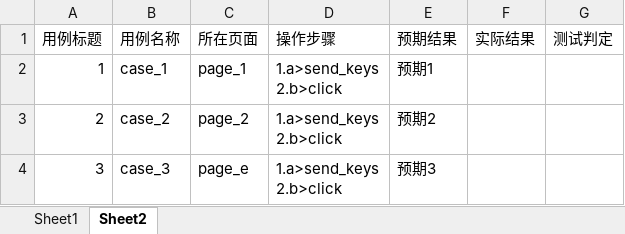
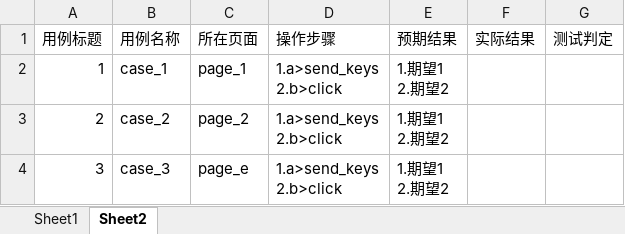
Before and after one commit to ntghoney/AutoTest, an Excel workbook: data/case.xlsx, sheet Sheet2, drawn as a sheet; values as stored, in another font and other column widths than the file's, no borders; ↵ is a line break in a cell; the diff names each change by its address in the sheet, - before the commit and + after, or states it on an @@ line.

```diff
--- a/data/case.xlsx (sheet Sheet2)
+++ b/data/case.xlsx (sheet Sheet2)
-E2 (预期结果): 预期1
+E2 (预期结果): 1.期望1 ↵ 2.期望2
-E3 (预期结果): 预期2
+E3 (预期结果): 1.期望1 ↵ 2.期望2
-E4 (预期结果): 预期3
+E4 (预期结果): 1.期望1 ↵ 2.期望2
```
Also changed, not shown: data/case - 副本.xlsx, 2 other files.
